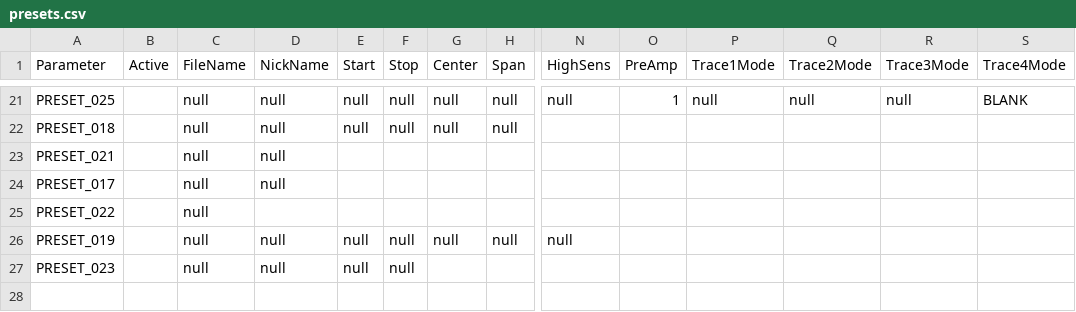
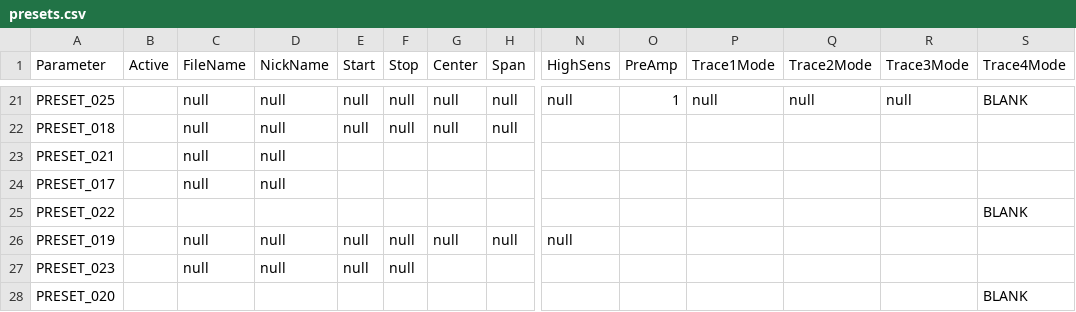
Before and after one commit to APKaudio/OPEN-AIR, a CSV file: DATA/presets.csv, drawn as a sheet; only a part is shown, gaps mark what is left out; rows hold the shown columns only; the diff names each change by its address in the sheet, - before the commit and + after, or states it on an @@ line.

```diff
--- a/DATA/presets.csv
+++ b/DATA/presets.csv
-C25 (FileName): null
+C25 (FileName): (empty)
-S25 (Trace4Mode): (empty)
+S25 (Trace4Mode): BLANK
+row 28: PRESET_020 |  |  |  |  |  |  |  |  |  |  |  |  | BLANK
```
Also changed, not shown: DATA/MARKERS.csv, 6 other files.
